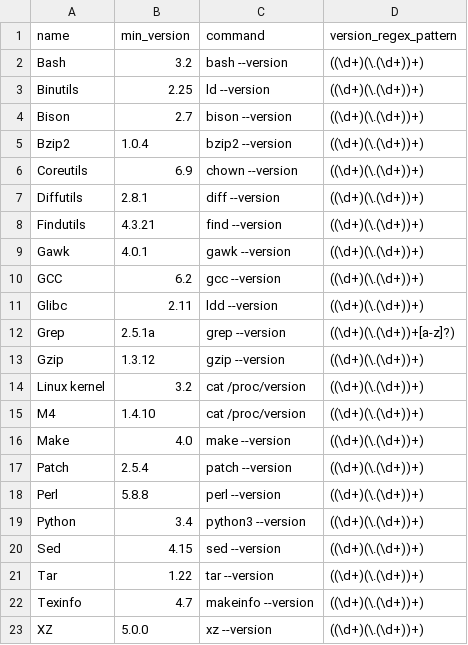
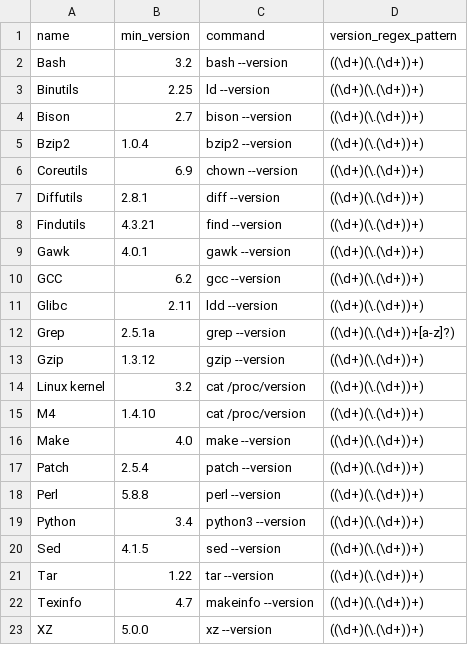
Before and after one commit to ToddLinux/ToddLinux, a CSV file: host_system_scripts/requirements.csv, drawn as a sheet.

Commit message:
fixed version mistake for sed

```diff
--- a/host_system_scripts/requirements.csv
+++ b/host_system_scripts/requirements.csv
@@ -19,3 +19,3 @@ Perl;5.8.8;perl --version;((\d+)(\.(\d+))+)
 Python;3.4;python3 --version;((\d+)(\.(\d+))+)
-Sed;4.15;sed --version;((\d+)(\.(\d+))+)
+Sed;4.1.5;sed --version;((\d+)(\.(\d+))+)
 Tar;1.22;tar --version;((\d+)(\.(\d+))+)
```
